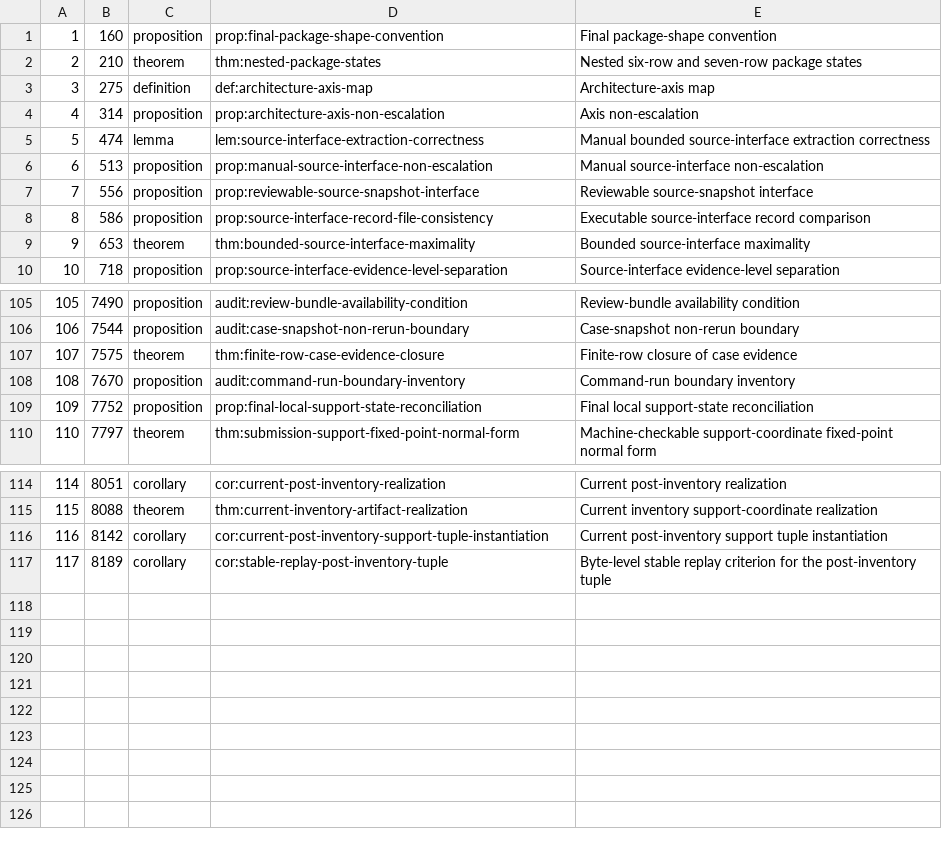
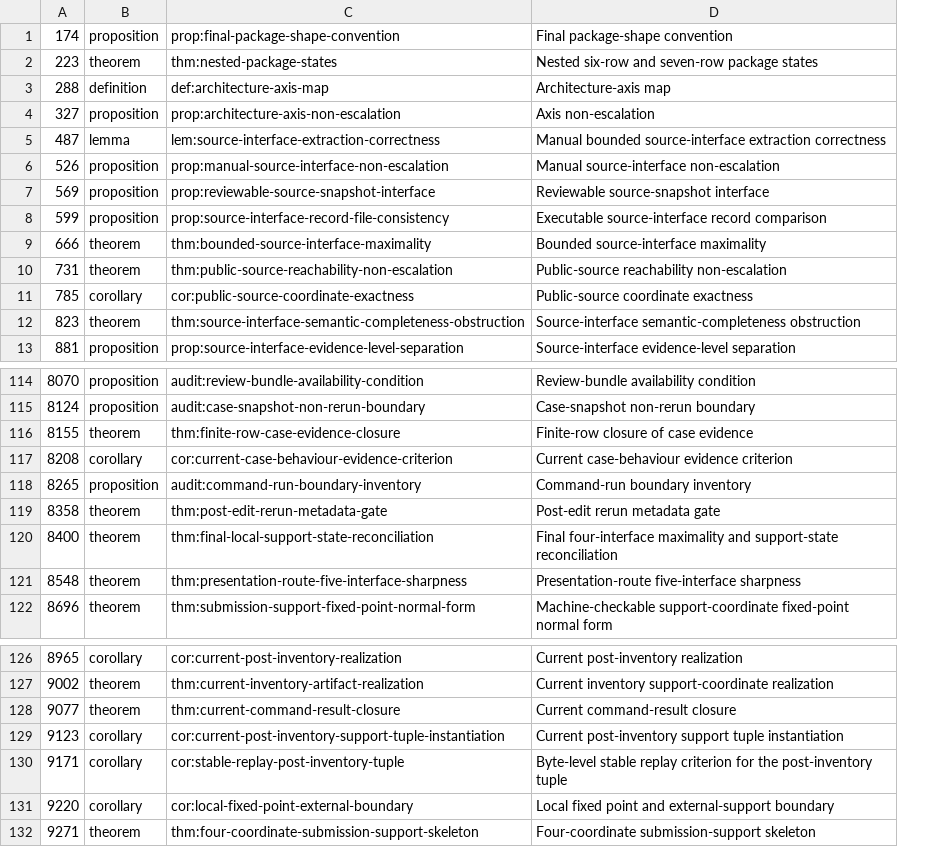
Before and after one commit to the-omega-institute/automath, a TSV file: papers/publication/2026_auditable_theory_to_paper_pipeline/_stage_a_envs_current.tsv, drawn as a sheet; only a part is shown, gaps mark what is left out; removed rows and columns are numbered as before the commit, all else as after; the diff covers the shown part only; the diff names each change by its address in the sheet, - before the commit and + after, or states it on an @@ line.

Commit message:
pipeline supervisor: paper batch 2026-06-08T01:39:38+00:00

```diff
--- a/papers/publication/2026_auditable_theory_to_paper_pipeline/_stage_a_envs_current.tsv
+++ b/papers/publication/2026_auditable_theory_to_paper_pipeline/_stage_a_envs_current.tsv
-column A, rows 1-10: 1 | 2 | 3 | 4 | 5 | 6 | 7 | 8 | 9 | 10; rows 105-108: 105 | 106 | 107 | 108; row 110: 110; rows 114-117: 114 | 115 | 116 | 117
-column B, rows 1-10: 160 | 210 | 275 | 314 | 474 | 513 | 556 | 586 | 653 | 718; rows 105-108: 7490 | 7544 | 7575 | 7670; row 110: 7797; rows 114-117: 8051 | 8088 | 8142 | 8189
+column A, rows 1-9: 174 | 223 | 288 | 327 | 487 | 526 | 569 | 599 | 666; row 13: 881; rows 114-116: 8070 | 8124 | 8155; row 118: 8265; row 122: 8696; rows 126-127: 8965 | 9002; rows 129-130: 9123 | 9171
+row 10: 731 | theorem | thm:public-source-reachability-non-escalation | Public-source reachability non-escalation
+row 11: 785 | corollary | cor:public-source-coordinate-exactness | Public-source coordinate exactness
+row 12: 823 | theorem | thm:source-interface-semantic-completeness-obstruction | Source-interface semantic-completeness obstruction
+row 117: 8208 | corollary | cor:current-case-behaviour-evidence-criterion | Current case-behaviour evidence criterion
-row 109: 109 | 7752 | proposition | prop:final-local-support-state-reconciliation | Final local support-state reconciliation
+row 119: 8358 | theorem | thm:post-edit-rerun-metadata-gate | Post-edit rerun metadata gate
+row 120: 8400 | theorem | thm:final-local-support-state-reconciliation | Final four-interface maximality and support-state reconciliation
+row 121: 8548 | theorem | thm:presentation-route-five-interface-sharpness | Presentation-route five-interface sharpness
+row 128: 9077 | theorem | thm:current-command-result-closure | Current command-result closure
+row 131: 9220 | corollary | cor:local-fixed-point-external-boundary | Local fixed point and external-support boundary
+row 132: 9271 | theorem | thm:four-coordinate-submission-support-skeleton | Four-coordinate submission-support skeleton
```
Also changed, not shown: 6 added rows and 2 edited cells elsewhere in this file.
